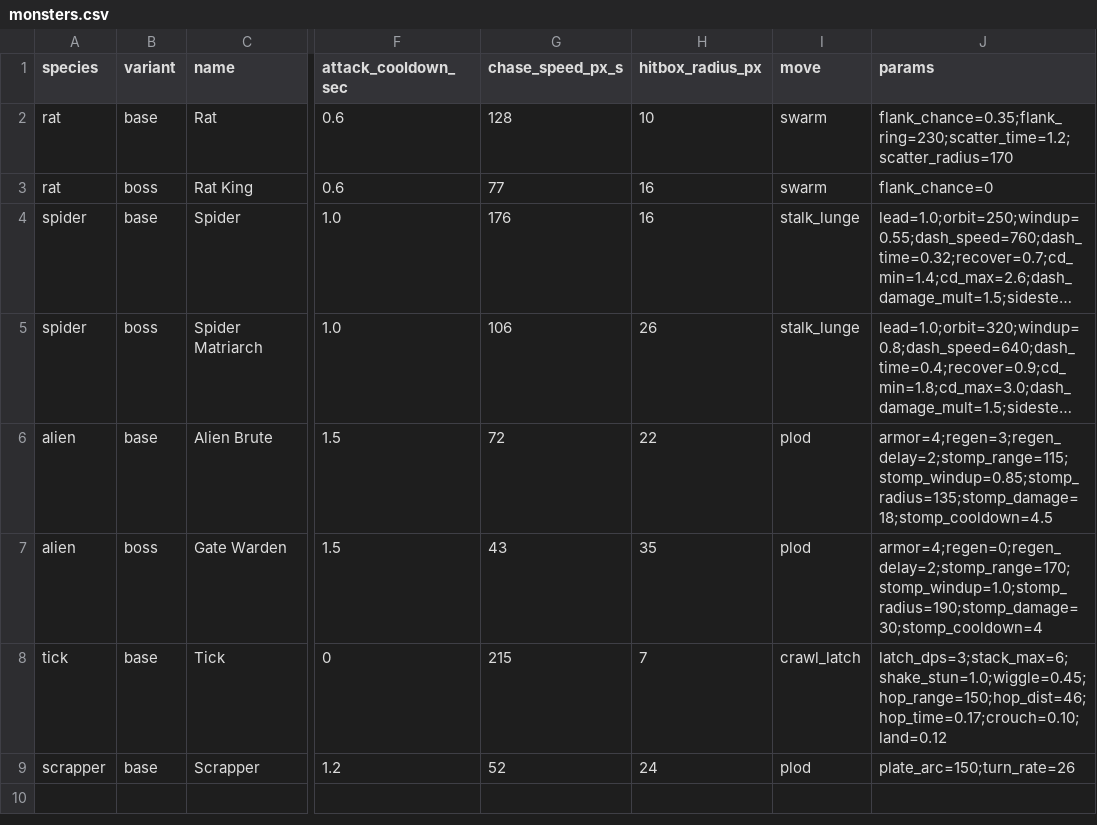
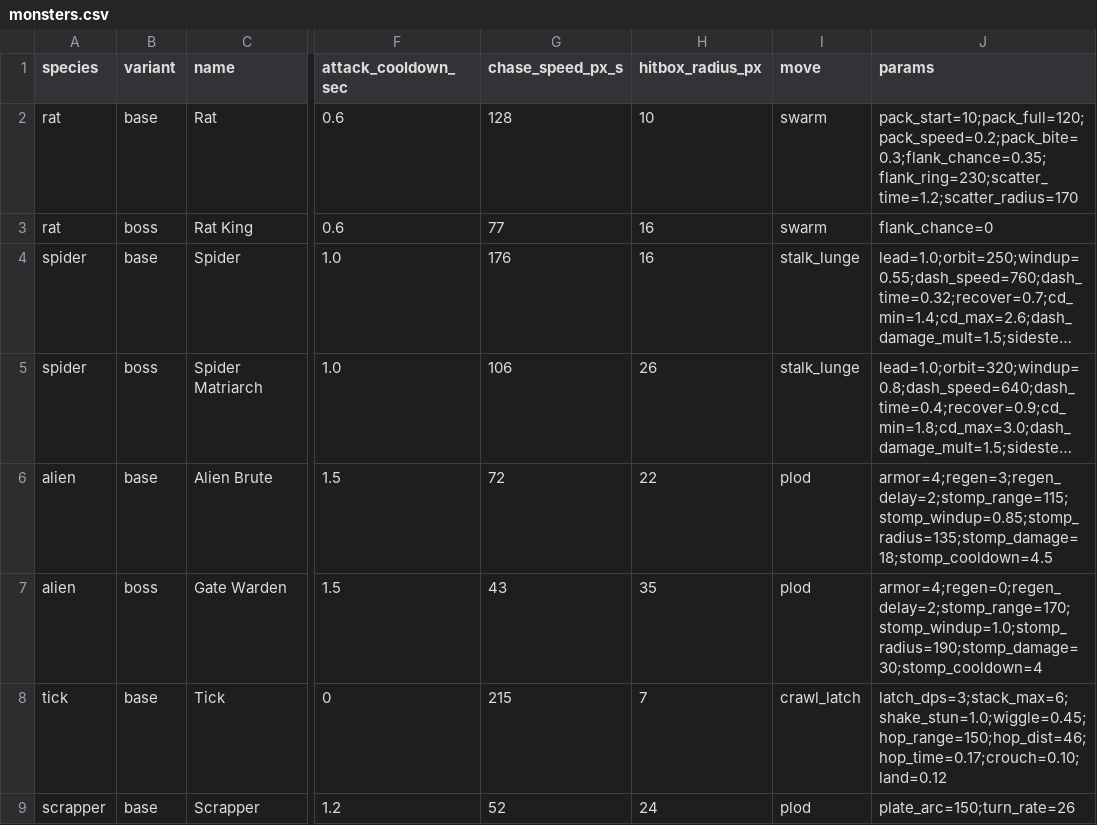
Before and after one commit to gunnarhull-code/crimsonland-clone, a CSV file: game/sandbox/monsters.csv, drawn as a sheet; only a part is shown, gaps mark what is left out; long unchanged cells end in …; the diff names each change by its address in the sheet, - before the commit and + after, or states it on an @@ line.

```diff
--- a/game/sandbox/monsters.csv
+++ b/game/sandbox/monsters.csv
-J2 (params): flank_chance=0.35;flank_ring=230;scatter_time=1.2;scatter_radius=170
+J2 (params): pack_start=10;pack_full=120;pack_speed=0.2;pack_bite=0.3;flank_chance=0.35;flank_ring=230;scatter_time=1.2;scatter_radius=170
```
Also changed, not shown: game/sandbox/levels.csv, game/sandbox/timeline.csv, 8 other files.
